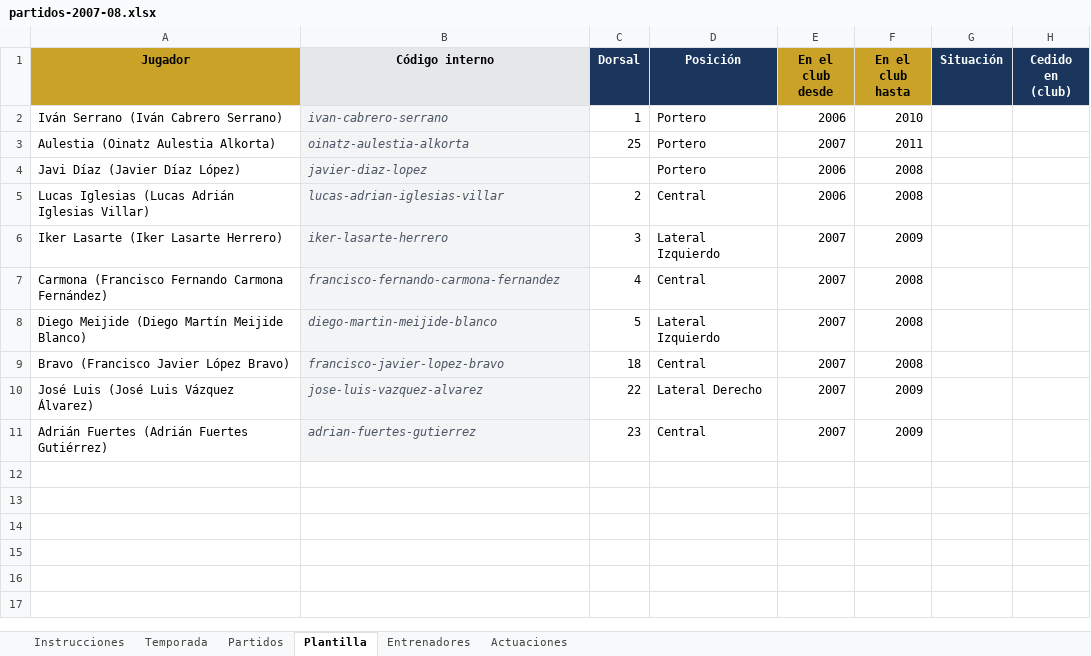
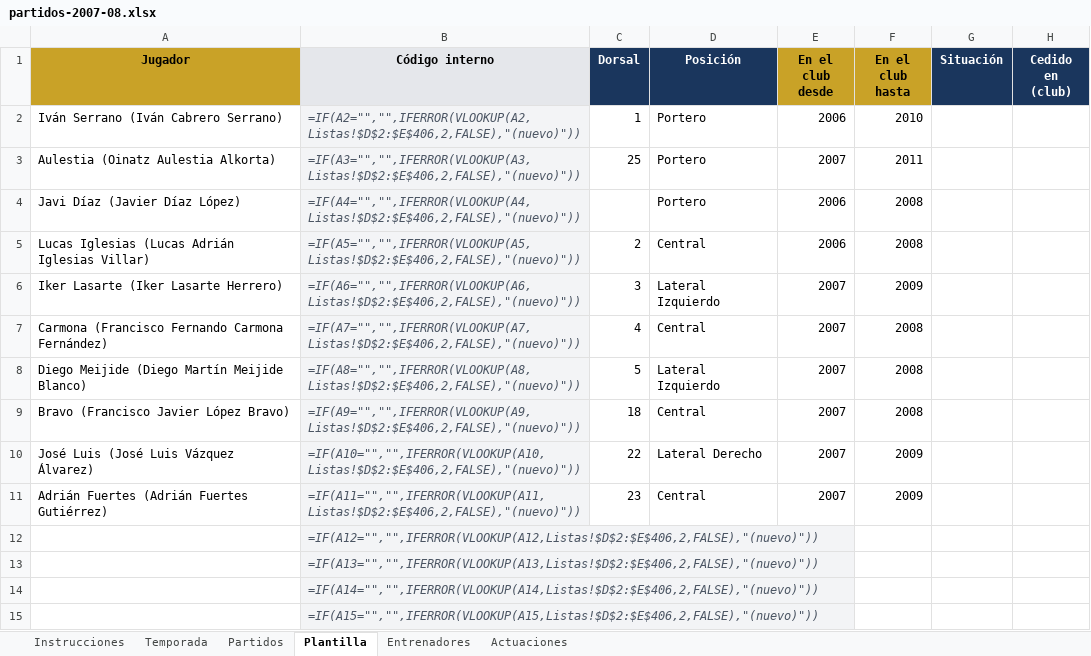
Before and after one commit to taramunde/SangreCarbayona2, an Excel workbook: excel/partidos-2007-08.xlsx, sheet Plantilla, drawn as a sheet; only a part is shown; values as stored, in another font and other column widths than the file's, no borders; formulas without a stored value are shown as written; the diff covers the shown part only; the diff names each change by its address in the sheet, - before the commit and + after, or states it on an @@ line.

```diff
--- a/excel/partidos-2007-08.xlsx (sheet Plantilla)
+++ b/excel/partidos-2007-08.xlsx (sheet Plantilla)
-B2 (Código interno): ivan-cabrero-serrano
+B2 (Código interno): =IF(A2="","",IFERROR(VLOOKUP(A2,Listas!$D$2:$E$406,2,FALSE),"(nuevo)"))
-B3 (Código interno): oinatz-aulestia-alkorta
+B3 (Código interno): =IF(A3="","",IFERROR(VLOOKUP(A3,Listas!$D$2:$E$406,2,FALSE),"(nuevo)"))
-B4 (Código interno): javier-diaz-lopez
+B4 (Código interno): =IF(A4="","",IFERROR(VLOOKUP(A4,Listas!$D$2:$E$406,2,FALSE),"(nuevo)"))
-B5 (Código interno): lucas-adrian-iglesias-villar
+B5 (Código interno): =IF(A5="","",IFERROR(VLOOKUP(A5,Listas!$D$2:$E$406,2,FALSE),"(nuevo)"))
-B6 (Código interno): iker-lasarte-herrero
+B6 (Código interno): =IF(A6="","",IFERROR(VLOOKUP(A6,Listas!$D$2:$E$406,2,FALSE),"(nuevo)"))
-B7 (Código interno): francisco-fernando-carmona-fernandez
+B7 (Código interno): =IF(A7="","",IFERROR(VLOOKUP(A7,Listas!$D$2:$E$406,2,FALSE),"(nuevo)"))
-B8 (Código interno): diego-martin-meijide-blanco
+B8 (Código interno): =IF(A8="","",IFERROR(VLOOKUP(A8,Listas!$D$2:$E$406,2,FALSE),"(nuevo)"))
-B9 (Código interno): francisco-javier-lopez-bravo
+B9 (Código interno): =IF(A9="","",IFERROR(VLOOKUP(A9,Listas!$D$2:$E$406,2,FALSE),"(nuevo)"))
-B10 (Código interno): jose-luis-vazquez-alvarez
+B10 (Código interno): =IF(A10="","",IFERROR(VLOOKUP(A10,Listas!$D$2:$E$406,2,FALSE),"(nuevo)"))
-B11 (Código interno): adrian-fuertes-gutierrez
+B11 (Código interno): =IF(A11="","",IFERROR(VLOOKUP(A11,Listas!$D$2:$E$406,2,FALSE),"(nuevo)"))
+row 12:  | =IF(A12="","",IFERROR(VLOOKUP(A12,Listas!$D$2:$E$406,2,FALSE),"(nuevo)"))
+row 13:  | =IF(A13="","",IFERROR(VLOOKUP(A13,Listas!$D$2:$E$406,2,FALSE),"(nuevo)"))
+row 14:  | =IF(A14="","",IFERROR(VLOOKUP(A14,Listas!$D$2:$E$406,2,FALSE),"(nuevo)"))
+row 15:  | =IF(A15="","",IFERROR(VLOOKUP(A15,Listas!$D$2:$E$406,2,FALSE),"(nuevo)"))
```
Also changed, not shown: 66 added rows elsewhere in this sheet, sheet Actuaciones, sheet Partidos, sheet Entrenadores, sheet Instrucciones, 9 other files.
